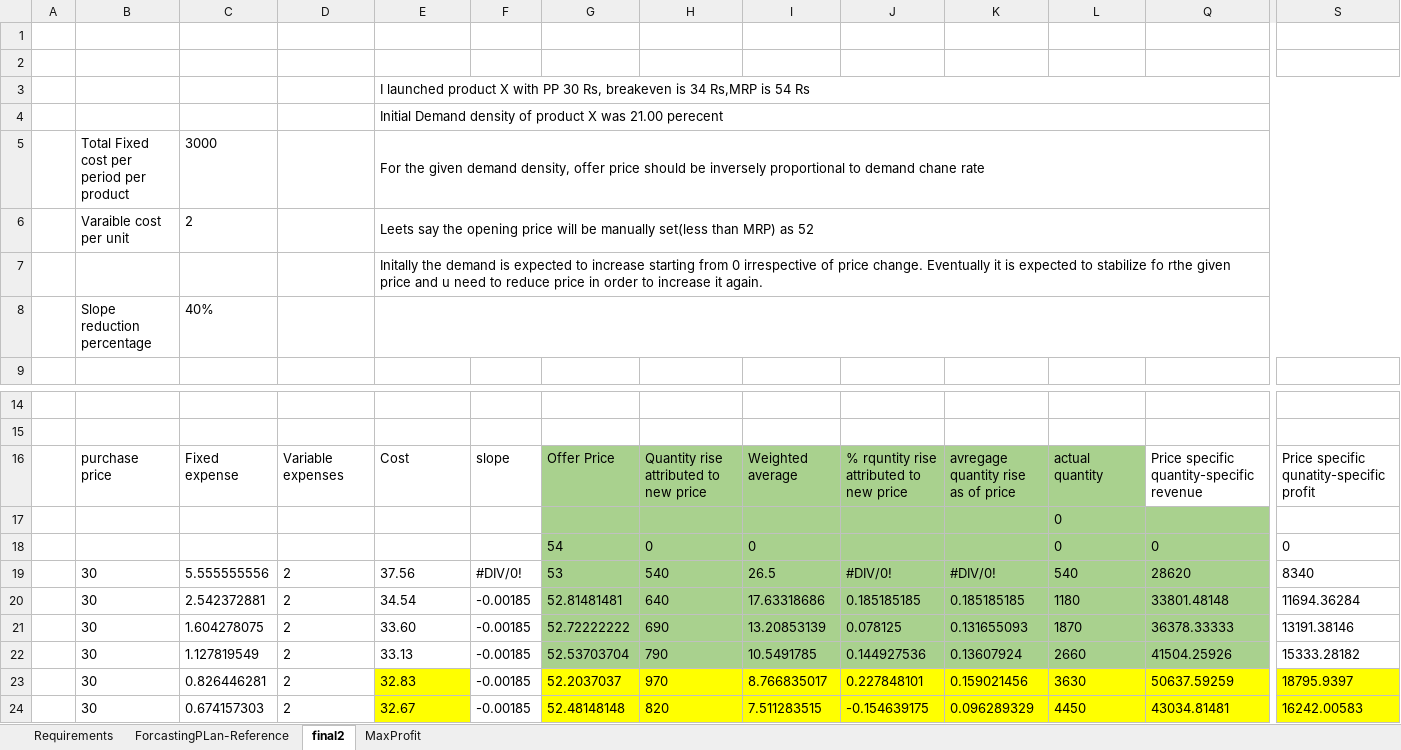
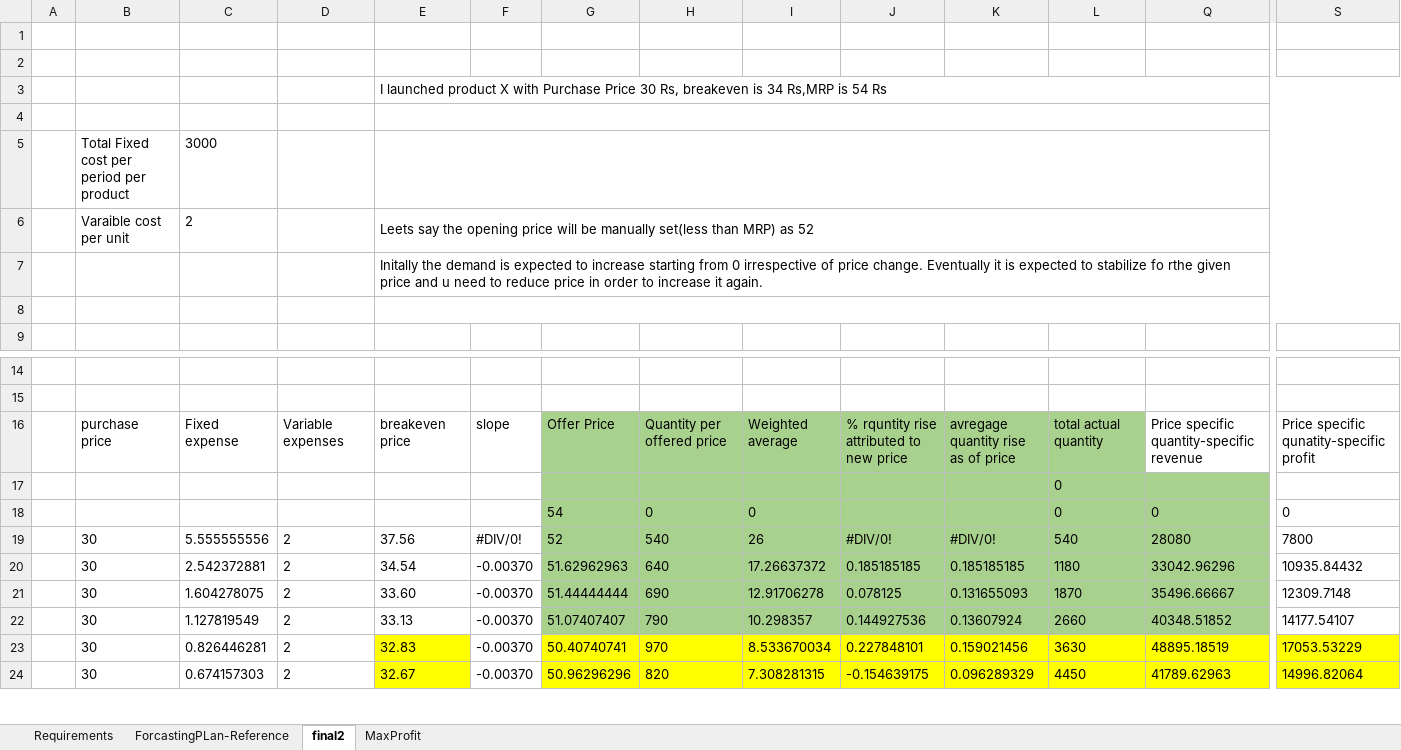
Before and after one commit to soukhyak26/MegaProject, an Excel workbook: documentation/requirements/StatisticalRequirements.xlsx, sheet final2, drawn as a sheet; only a part is shown, gaps mark what is left out; values as stored, in another font and other column widths than the file's, no borders; rows hold the shown columns only; the diff covers the shown part only; the diff names each change by its address in the sheet, - before the commit and + after, or states it on an @@ line.

```diff
--- a/documentation/requirements/StatisticalRequirements.xlsx (sheet final2)
+++ b/documentation/requirements/StatisticalRequirements.xlsx (sheet final2)
-E3: …X with PP 30 Rs,…
+E3: …X with Purchase Price 30 Rs,…
-E4: Initial Demand density of product X was 21.00 perecent
+E4: (empty)
-E5: For the given demand density, offer price should be inversely proportional to demand chane rate
+E5: (empty)
-row 8:  | Slope reduction percentage | 40%
+row 8: (empty)
-E16: Cost
+E16: breakeven price
-H16: Quantity rise attributed to new price
+H16: Quantity per offered price
-L16: actual quantity
+L16: total actual quantity
-G19: 53
+G19: 52
-I19: 26.5
+I19: 26
-Q19: 28620
+Q19: 28080
-S19: 8340
+S19: 7800
-F20:F24: -0.00185
+F20:F24: -0.00370
-G20: 52.81481481
+G20: 51.62962963
-I20: 17.63318686
+I20: 17.26637372
-Q20: 33801.48148
+Q20: 33042.96296
-S20: 11694.36284
+S20: 10935.84432
-G21: 52.72222222
+G21: 51.44444444
-I21: 13.20853139
+I21: 12.91706278
-Q21: 36378.33333
+Q21: 35496.66667
-S21: 13191.38146
+S21: 12309.7148
-G22: 52.53703704
+G22: 51.07407407
-I22: 10.5491785
+I22: 10.298357
-Q22: 41504.25926
+Q22: 40348.51852
-S22: 15333.28182
+S22: 14177.54107
-G23: 52.2037037
+G23: 50.40740741
-I23: 8.766835017
+I23: 8.533670034
-Q23: 50637.59259
+Q23: 48895.18519
-S23: 18795.9397
+S23: 17053.53229
-G24: 52.48148148
+G24: 50.96296296
-I24: 7.511283515
+I24: 7.308281315
-Q24: 43034.81481
+Q24: 41789.62963
-S24: 16242.00583
+S24: 14996.82064
```
Also changed, not shown: 150 edited cells elsewhere in this sheet, hidden cells, charts or pictures, 1 other file.
